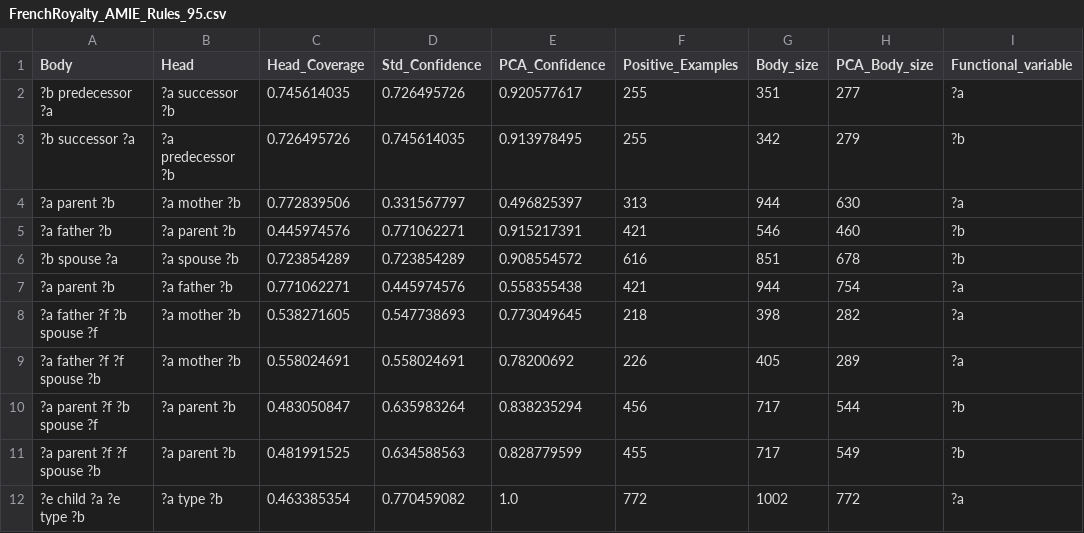
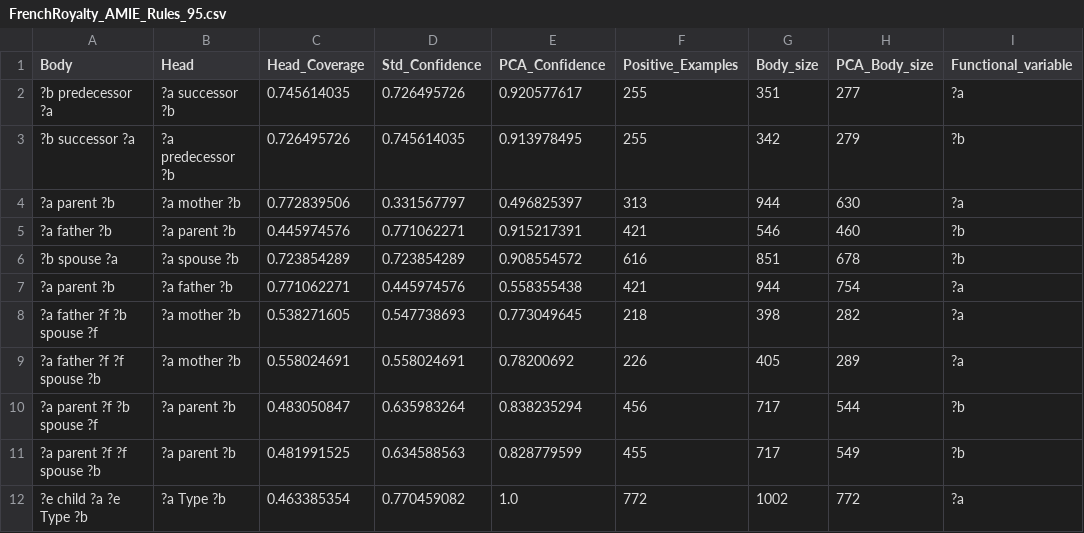
Before and after one commit to SDM-TIB/SPARKLE, a CSV file: SymbolicSystem/AMIERules/FrenchRoyalty/FrenchRoyalty_AMIE_Rules_95.csv, drawn as a sheet; only a part is shown; the diff names each change by its address in the sheet, - before the commit and + after, or states it on an @@ line.

```diff
--- a/SymbolicSystem/AMIERules/FrenchRoyalty/FrenchRoyalty_AMIE_Rules_95.csv
+++ b/SymbolicSystem/AMIERules/FrenchRoyalty/FrenchRoyalty_AMIE_Rules_95.csv
-A12 (Body): ?e child ?a ?e type ?b
+A12 (Body): ?e child ?a ?e Type ?b
-B12 (Head): ?a type ?b
+B12 (Head): ?a Type ?b
```
Also changed, not shown: KG/FrenchRoyalty/french_training.tsv, 2 other files.
